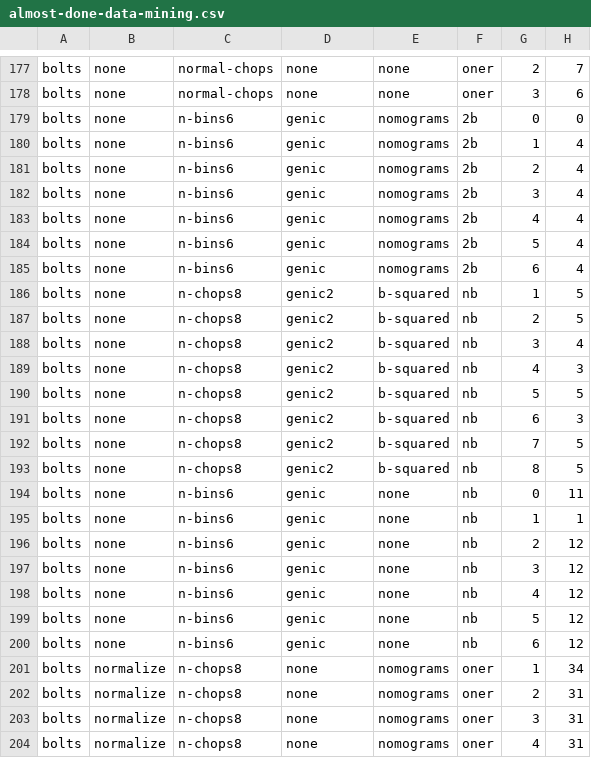
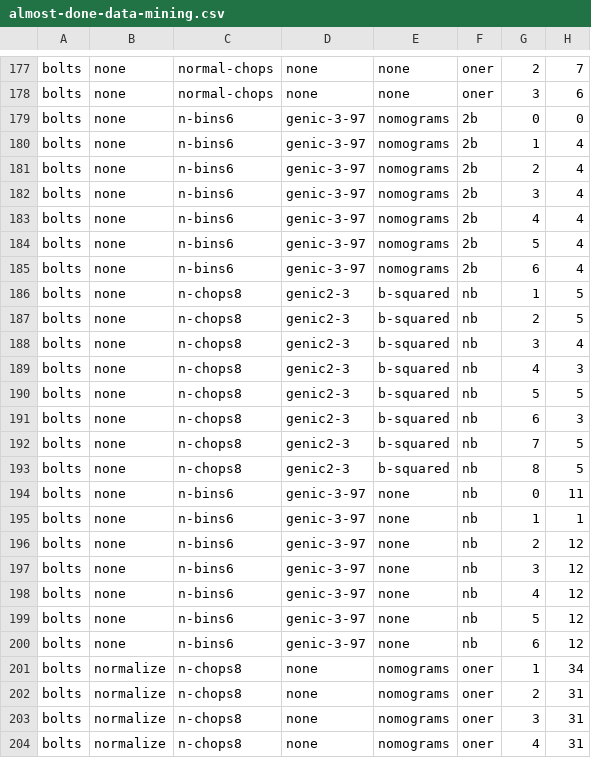
Before and after one commit to Yibiao/ourmine, a CSV file: branches/23/our/almost-done-data-mining.csv, drawn as a sheet; only a part is shown, gaps mark what is left out; the diff covers the shown part only; the diff names each change by its address in the sheet, - before the commit and + after, or states it on an @@ line.

```diff
--- a/branches/23/our/almost-done-data-mining.csv
+++ b/branches/23/our/almost-done-data-mining.csv
-D179:D185: genic
+D179:D185: genic-3-97
-D186:D193: genic2
+D186:D193: genic2-3
-D194:D200: genic
+D194:D200: genic-3-97
```
Also changed, not shown: 77 edited cells elsewhere in this file.
